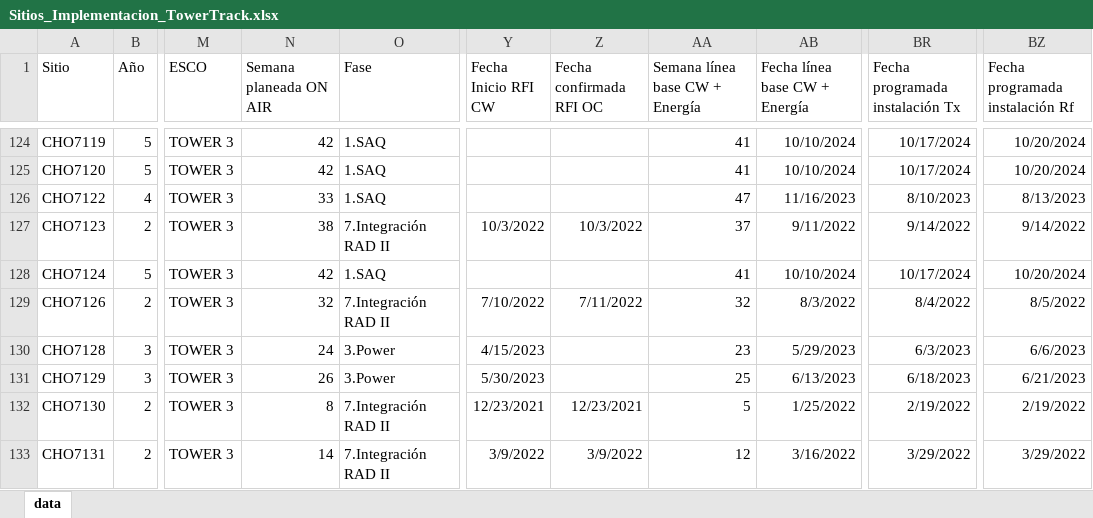
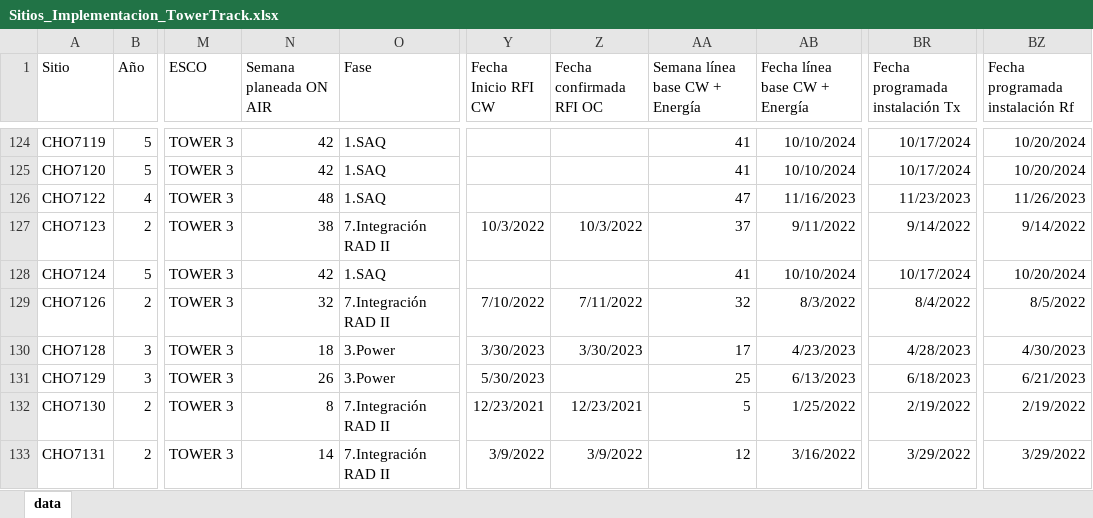
Before and after one commit to joseluis1061/NocAppPuppeteer, an Excel workbook: public/00_Inputs/Sitios_Implementacion_TowerTrack.xlsx, sheet data, drawn as a sheet; only a part is shown, gaps mark what is left out; values as stored, in another font and other column widths than the file's, no borders; the diff covers the shown part only; the diff names each change by its address in the sheet, - before the commit and + after, or states it on an @@ line.

```diff
--- a/public/00_Inputs/Sitios_Implementacion_TowerTrack.xlsx (sheet data)
+++ b/public/00_Inputs/Sitios_Implementacion_TowerTrack.xlsx (sheet data)
-N126 (Semana planeada ON AIR): 33
+N126 (Semana planeada ON AIR): 48
-BR126 (Fecha programada instalación Tx): 8/10/2023
+BR126 (Fecha programada instalación Tx): 11/23/2023
-BZ126 (Fecha programada instalación Rf): 8/13/2023
+BZ126 (Fecha programada instalación Rf): 11/26/2023
-N130 (Semana planeada ON AIR): 24
+N130 (Semana planeada ON AIR): 18
-Y130 (Fecha Inicio RFI CW): 4/15/2023
+Y130 (Fecha Inicio RFI CW): 3/30/2023
-Z130 (Fecha confirmada RFI OC): (empty)
+Z130 (Fecha confirmada RFI OC): 3/30/2023
-AA130 (Semana línea base CW + Energía): 23
+AA130 (Semana línea base CW + Energía): 17
-AB130 (Fecha línea base CW + Energía): 5/29/2023
+AB130 (Fecha línea base CW + Energía): 4/23/2023
-BR130 (Fecha programada instalación Tx): 6/3/2023
+BR130 (Fecha programada instalación Tx): 4/28/2023
-BZ130 (Fecha programada instalación Rf): 6/6/2023
+BZ130 (Fecha programada instalación Rf): 4/30/2023
```
Also changed, not shown: 157 edited cells elsewhere in this sheet, public/00_Inputs/AlarmLogs.xlsx, 43 other files.
